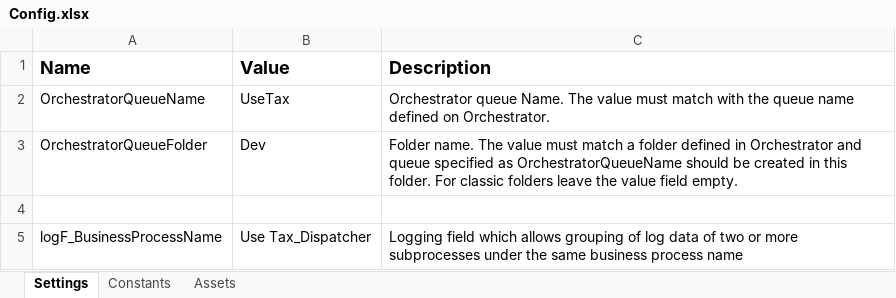
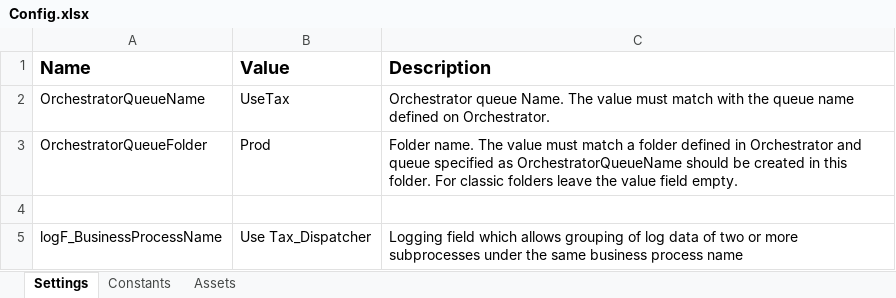
Before and after one commit to WasserstromPAteam/Tax-Use-Automation, an Excel workbook: Use Tax_Disptacher/Data/Config.xlsx, sheet Settings, drawn as a sheet; values as stored, in another font and other column widths than the file's, no borders; the diff names each change by its address in the sheet, - before the commit and + after, or states it on an @@ line.

```diff
--- a/Use Tax_Disptacher/Data/Config.xlsx (sheet Settings)
+++ b/Use Tax_Disptacher/Data/Config.xlsx (sheet Settings)
-B3 (Value): Dev
+B3 (Value): Prod
```
Also changed, not shown: sheet Assets, sheet Constants, 12 other files.
